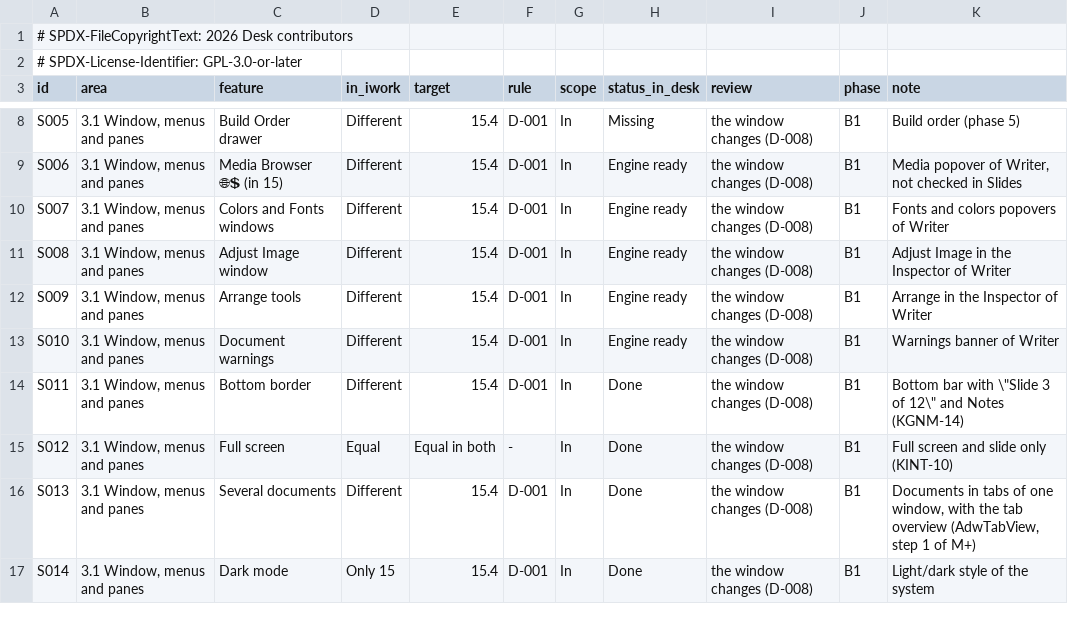
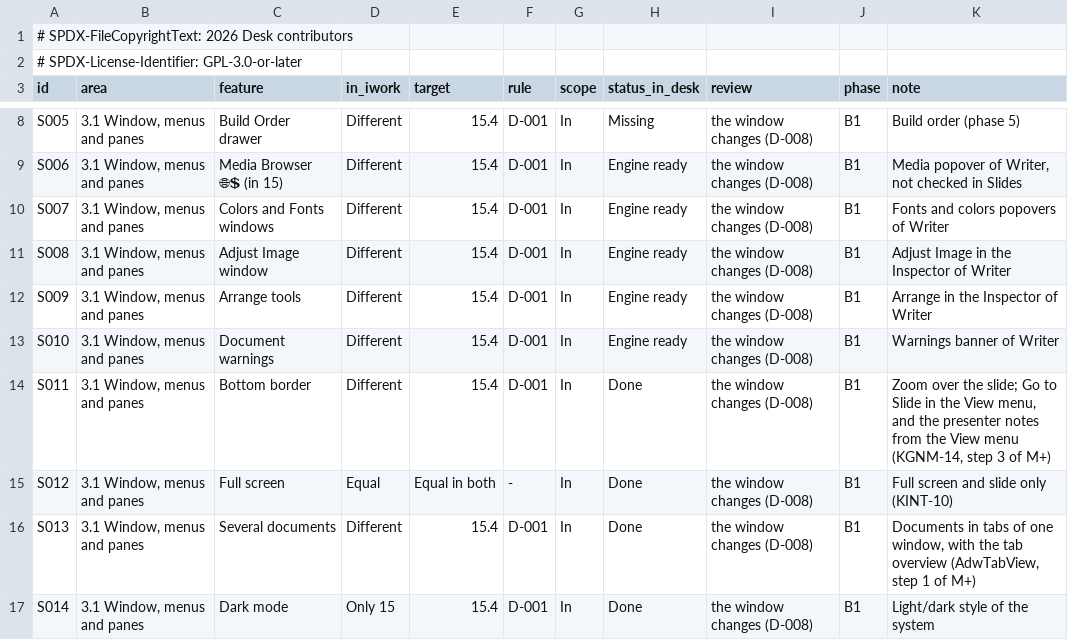
Before and after one commit to brahm/desk, a TSV file: corpus/inventory/slides.tsv, drawn as a sheet; only a part is shown, gaps mark what is left out.

```diff
--- a/corpus/inventory/slides.tsv
+++ b/corpus/inventory/slides.tsv
@@ -13,3 +13,3 @@ S009	3.1 Window, menus and panes	Arrange tools	Different	15.4	D-001	In	Engine re
 S010	3.1 Window, menus and panes	Document warnings	Different	15.4	D-001	In	Engine ready	the window changes (D-008)	B1	Warnings banner of Writer
-S011	3.1 Window, menus and panes	Bottom border	Different	15.4	D-001	In	Done	the window changes (D-008)	B1	Bottom bar with \"Slide 3 of 12\" and Notes (KGNM-14)
+S011	3.1 Window, menus and panes	Bottom border	Different	15.4	D-001	In	Done	the window changes (D-008)	B1	Zoom over the slide; Go to Slide in the View menu, and the presenter notes from the View menu (KGNM-14, step 3 of M+)
 S012	3.1 Window, menus and panes	Full screen	Equal	Equal in both	-	In	Done	the window changes (D-008)	B1	Full screen and slide only (KINT-10)
```
Also changed, not shown: corpus/inventory/translations.tsv, corpus/inventory/writer.tsv, 13 other files.
